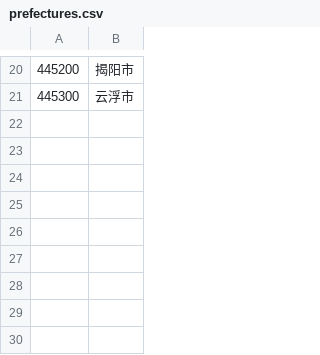
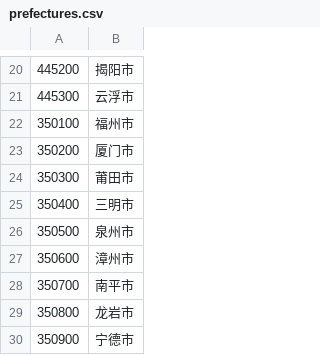
Before and after one commit to gotogems/gb2260, a CSV file: db/prefectures.csv, drawn as a sheet; only a part is shown, gaps mark what is left out.

```diff
--- a/db/prefectures.csv
+++ b/db/prefectures.csv
@@ -21 +21,10 @@
 445300,云浮市
+350100,福州市
+350200,厦门市
+350300,莆田市
+350400,三明市
+350500,泉州市
+350600,漳州市
+350700,南平市
+350800,龙岩市
+350900,宁德市
```
Also changed, not shown: 1 other file.
